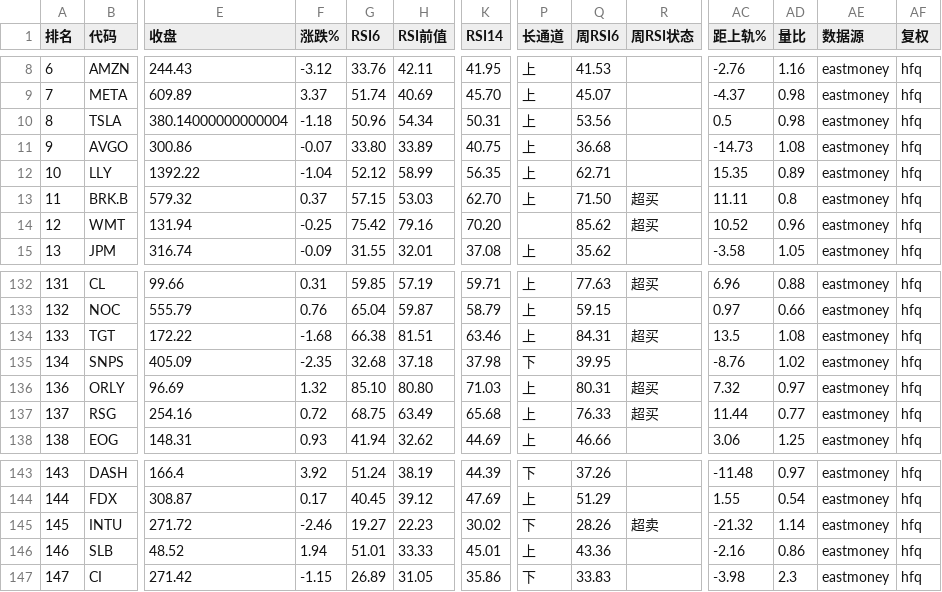
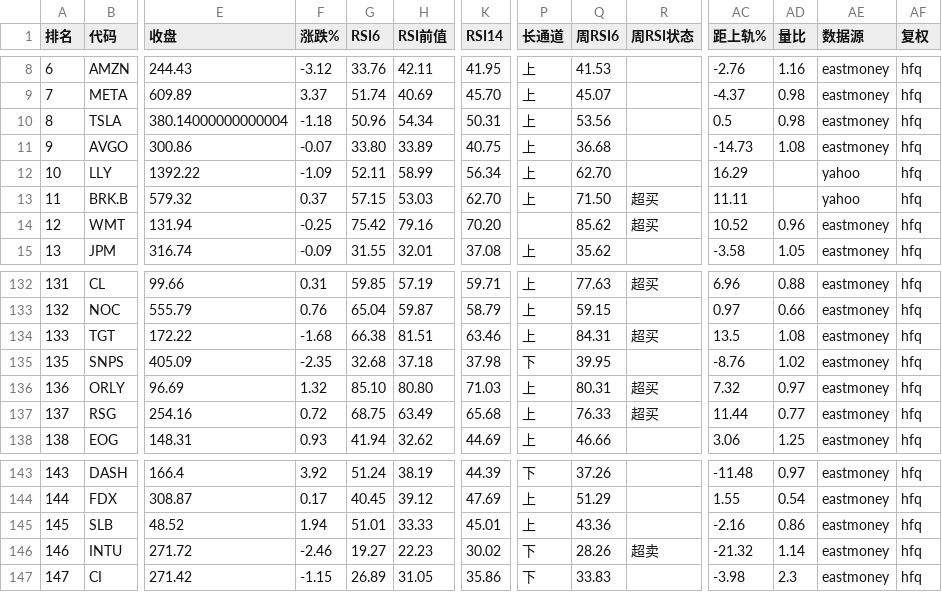
Before and after one commit to 5777-wq/openfinlens, a CSV file: data/us-signals-latest.csv, drawn as a sheet; only a part is shown, gaps mark what is left out; removed rows and columns are numbered as before the commit, all else as after; rows hold the shown columns only; the diff names each change by its address in the sheet, - before the commit and + after, or states it on an @@ line.

```diff
--- a/data/us-signals-latest.csv
+++ b/data/us-signals-latest.csv
-F12 (涨跌%): -1.04
+F12 (涨跌%): -1.09
-G12 (RSI6): 52.12
+G12 (RSI6): 52.11
-K12 (RSI14): 56.35
+K12 (RSI14): 56.34
-Q12 (周RSI6): 62.71
+Q12 (周RSI6): 62.70
-AC12 (距上轨%): 15.35
+AC12 (距上轨%): 16.29
-AD12 (量比): 0.89
+AD12 (量比): (empty)
-AE12:AE13 (数据源): eastmoney
+AE12:AE13 (数据源): yahoo
-AD13 (量比): 0.8
+AD13 (量比): (empty)
-A135 (排名): 134
+A135 (排名): 135
-row 145: 145 | INTU | 271.72 | -2.46 | 19.27 | 22.23 | 30.02 | 下 | 28.26 | 超卖 | -21.32 | 1.14 | eastmoney | hfq
-A145 (排名): 146
+A145 (排名): 145
+row 146: 146 | INTU | 271.72 | -2.46 | 19.27 | 22.23 | 30.02 | 下 | 28.26 | 超卖 | -21.32 | 1.14 | eastmoney | hfq
```
Also changed, not shown: 1 other file.
